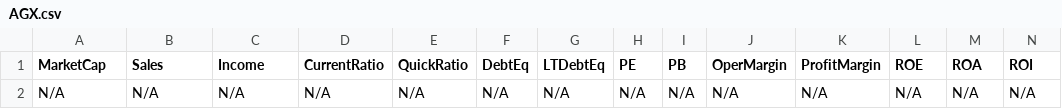
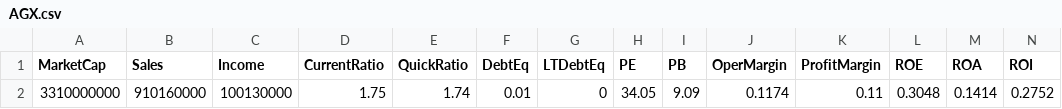
Before and after one commit to mihailnica10/findata, a CSV file: data/AGX.csv, drawn as a sheet; only a part is shown; removed rows and columns are numbered as before the commit, all else as after; rows hold the shown columns only; the diff names each change by its address in the sheet, - before the commit and + after, or states it on an @@ line.

Commit message:
Update financial data for AGX (CSV for new quarter)

```diff
--- a/data/AGX.csv
+++ b/data/AGX.csv
-row 2: N/A | N/A | N/A | N/A | N/A | N/A | N/A | N/A | N/A | N/A | N/A | N/A | N/A | N/A
+row 2: 3310000000 | 910160000 | 100130000 | 1.75 | 1.74 | 0.01 | 0 | 34.05 | 9.09 | 0.1174 | 0.11 | 0.3048 | 0.1414 | 0.2752
```
